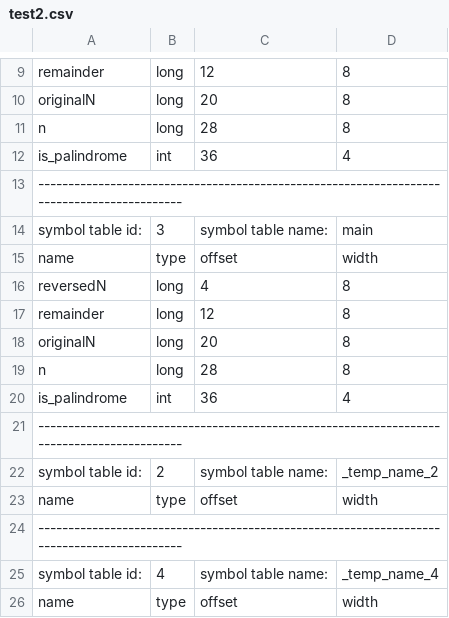
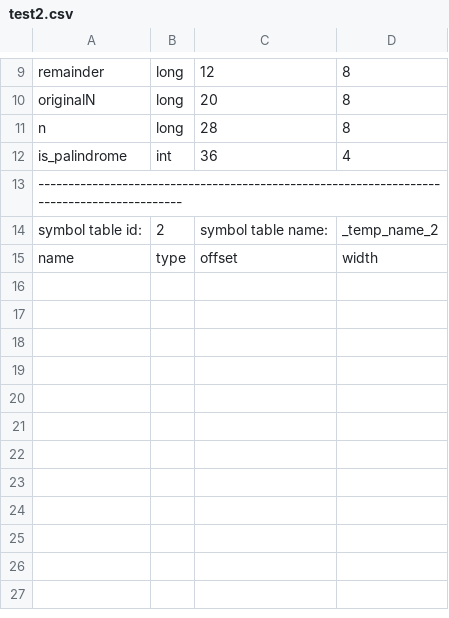
Before and after one commit to rjnrohit/C-Compiler-CS335, a CSV file: output/test2.csv, drawn as a sheet; only a part is shown, gaps mark what is left out; the diff names each change by its address in the sheet, - before the commit and + after, or states it on an @@ line.

```diff
--- a/output/test2.csv
+++ b/output/test2.csv
-row 14: symbol table id: | 3 | symbol table name: | main
-row 15: name | type | offset | width
-row 16: reversedN | long | 4 | 8
-row 17: remainder | long | 12 | 8
-row 18: originalN | long | 20 | 8
-row 19: n | long | 28 | 8
-row 20: is_palindrome | int | 36 | 4
-row 21: -------------------------------------------------------------------------------------------
-row 23: name | type | offset | width
-row 24: -------------------------------------------------------------------------------------------
-row 25: symbol table id: | 4 | symbol table name: | _temp_name_4
```
Also changed, not shown: output/test1.csv, output/test3.csv, 15 other files.
